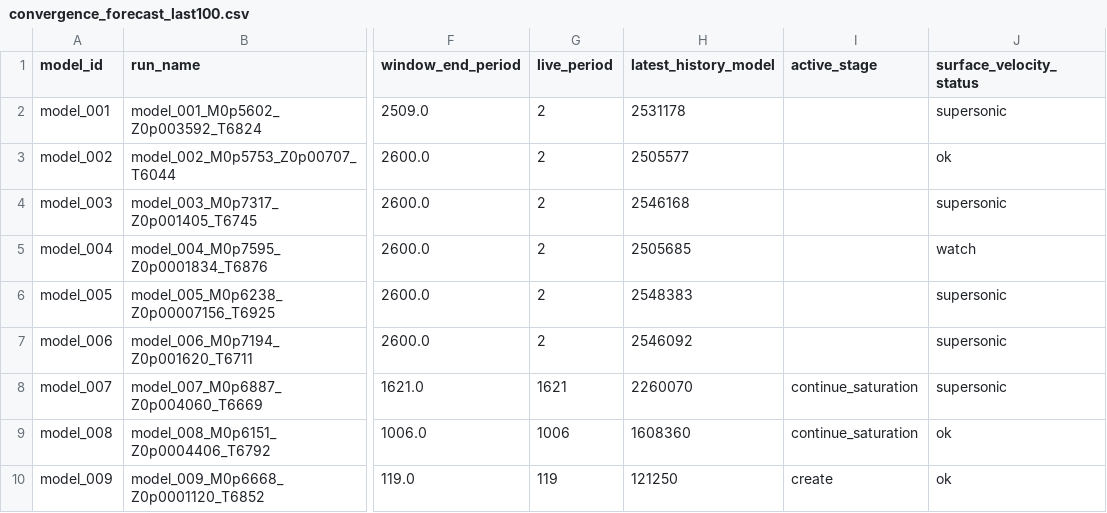
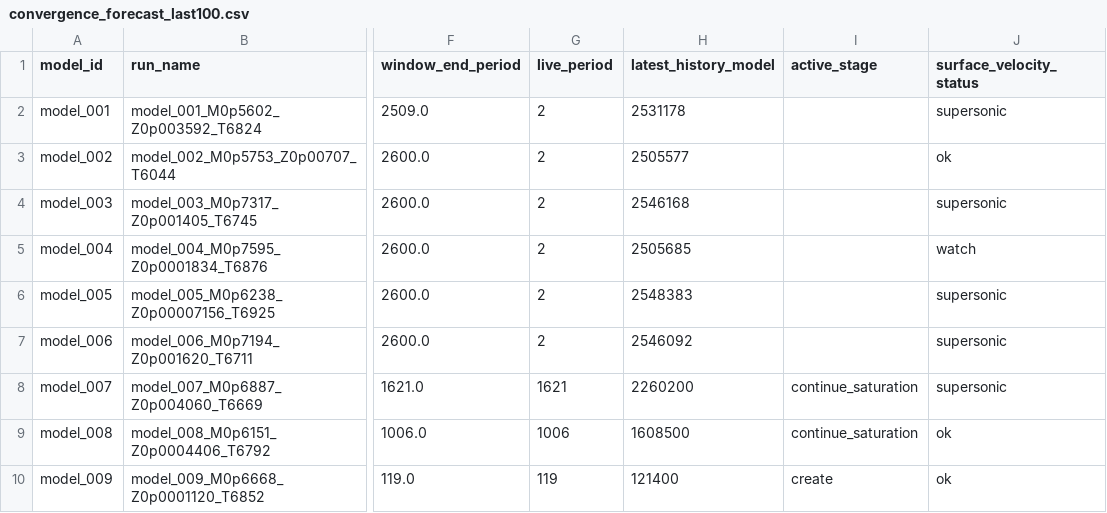
Before and after one commit to earlbellinger/earlbellinger.github.io, a CSV file: apps/kappa/metadata/convergence_forecast_last100.csv, drawn as a sheet; only a part is shown, gaps mark what is left out; the diff names each change by its address in the sheet, - before the commit and + after, or states it on an @@ line.

```diff
--- a/apps/kappa/metadata/convergence_forecast_last100.csv
+++ b/apps/kappa/metadata/convergence_forecast_last100.csv
-H8 (latest_history_model): 2260070
+H8 (latest_history_model): 2260200
-H9 (latest_history_model): 1608360
+H9 (latest_history_model): 1608500
-H10 (latest_history_model): 121250
+H10 (latest_history_model): 121400
```
Also changed, not shown: apps/kappa/metadata/convergence_gate_audit.csv, 7 other files.
